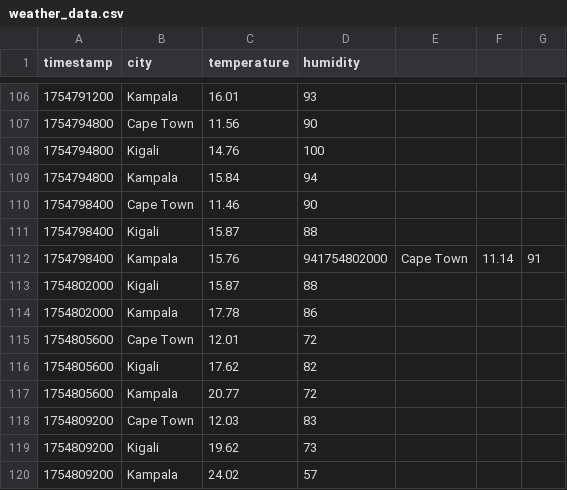
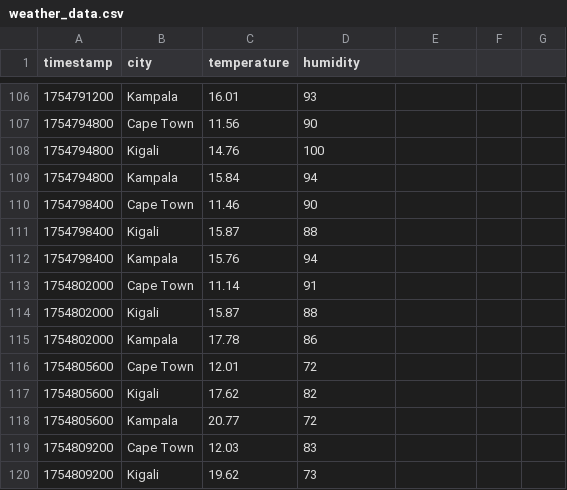
Before and after one commit to andrew-allkin/streamlit-weather-dashboard, a CSV file: weather_data.csv, drawn as a sheet; only a part is shown, gaps mark what is left out; the shorter side is filled out with more unchanged rows.

Commit message:
fix data formatting issue

```diff
--- a/weather_data.csv
+++ b/weather_data.csv
@@ -111,3 +111,4 @@ timestamp,city,temperature,humidity
 1754798400,Kigali,15.87,88
-1754798400,Kampala,15.76,941754802000,Cape Town,11.14,91
+1754798400,Kampala,15.76,94
+1754802000,Cape Town,11.14,91
 1754802000,Kigali,15.87,88
```
